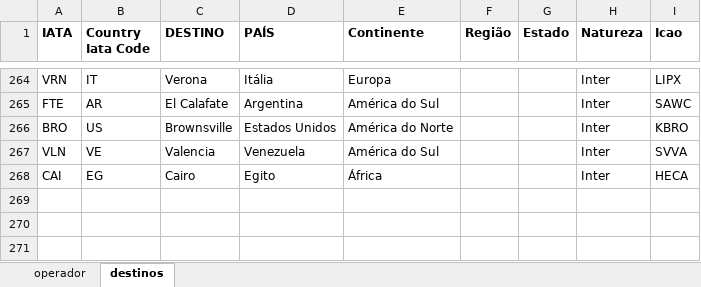
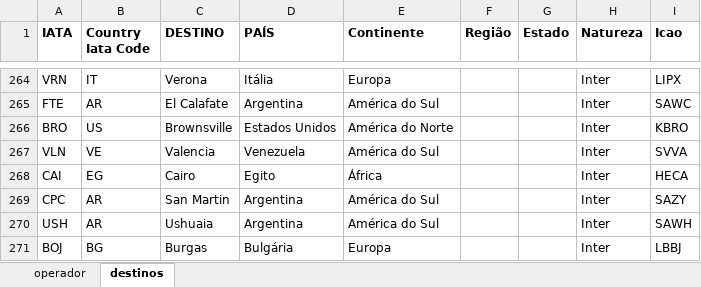
Before and after one commit to mecargoenlaleche/mecargoenlaleche, an Excel workbook: referências.xlsx, sheet destinos, drawn as a sheet; only a part is shown, gaps mark what is left out; values as stored, in another font and other column widths than the file's, no borders; the diff names each change by its address in the sheet, - before the commit and + after, or states it on an @@ line.

```diff
--- a/referências.xlsx (sheet destinos)
+++ b/referências.xlsx (sheet destinos)
+row 269: CPC | AR | San Martin | Argentina | América do Sul |  |  | Inter | SAZY
+row 270: USH | AR | Ushuaia | Argentina | América do Sul |  |  | Inter | SAWH
+row 271: BOJ | BG | Burgas | Bulgária | Europa |  |  | Inter | LBBJ
```
Also changed, not shown: sheet operador, 1 other file.
